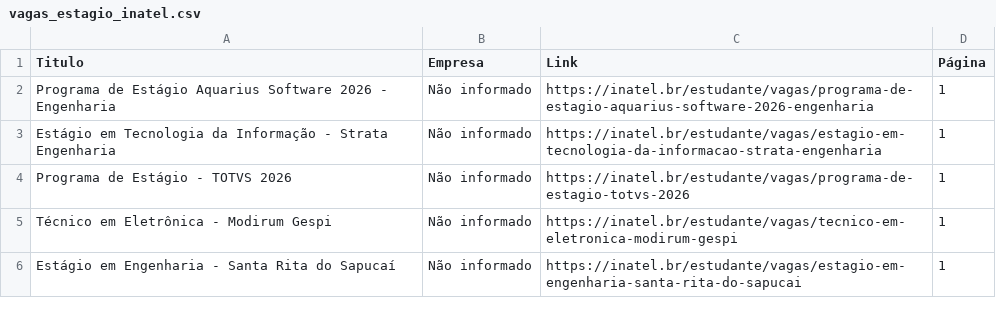
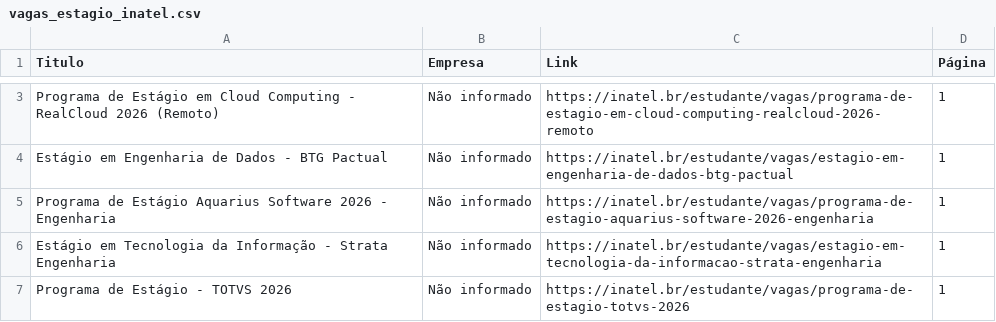
Before and after one commit to Joao0015/inatel-vagas-bot2.0, a CSV file: vagas_estagio_inatel.csv, drawn as a sheet; only a part is shown, gaps mark what is left out; the shorter side is filled out with more unchanged rows; the diff covers the shown part only; the diff names each change by its address in the sheet, - before the commit and + after, or states it on an @@ line.

```diff
--- a/vagas_estagio_inatel.csv
+++ b/vagas_estagio_inatel.csv
+row 3: Programa de Estágio em Cloud Computing - RealCloud 2026 (Remoto) | Não informado | https://inatel.br/estudante/vagas/programa-de-estagio-em-cloud-computing-realcloud-2026-remoto | 1
+row 4: Estágio em Engenharia de Dados - BTG Pactual | Não informado | https://inatel.br/estudante/vagas/estagio-em-engenharia-de-dados-btg-pactual | 1
```
Also changed, not shown: 1 added row, 3 removed rows and 27 edited cells elsewhere in this file.
